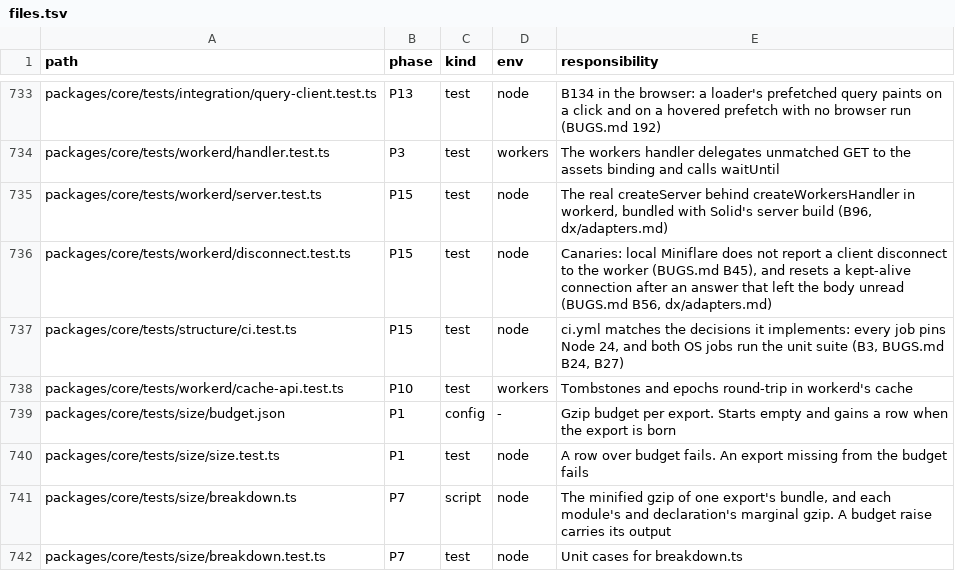
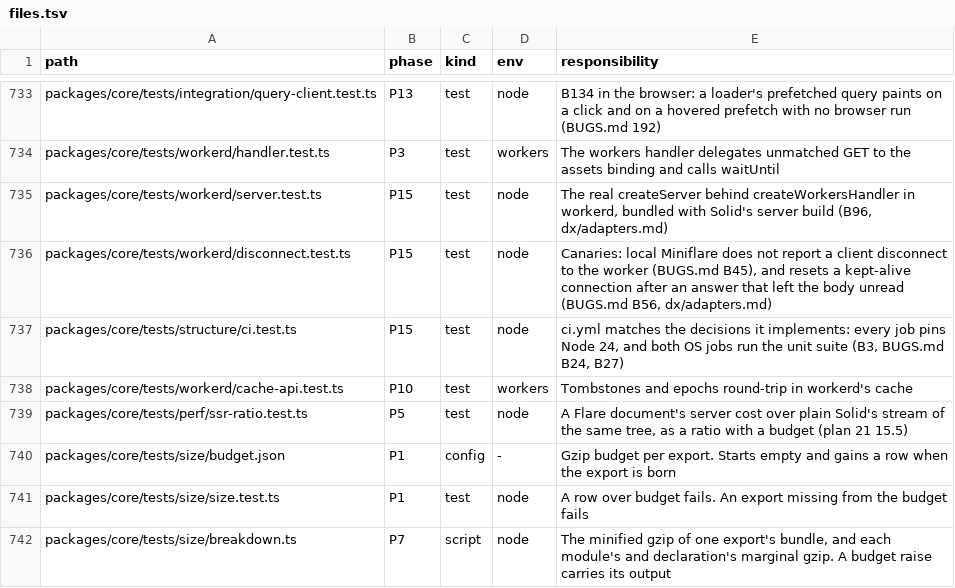
Before and after one commit to lovrozagar/flare, a TSV file: blueprint/files.tsv, drawn as a sheet; only a part is shown, gaps mark what is left out; the shorter side is filled out with more unchanged rows; the diff names each change by its address in the sheet, - before the commit and + after, or states it on an @@ line.

Commit message:
test(bit-05): a Flare document's server cost over plain Solid has a ratio budget
Plan 21 15.5. tests/perf/ssr-ratio.test.ts renders the same 200-item
document through Solid's own stream and through createServer().fetch
with the list from a loader, alternating the two sides over 200 rounds,
and holds the median ratio at or under 2.5. It measured 1.6 here (the
audit's 3.5 came before 15.1 to 15.4), and a 2 ms per-document mutant
fails it at 3.6. A ratio moves with the machine on both sides alike.

```diff
--- a/blueprint/files.tsv
+++ b/blueprint/files.tsv
+row 739: packages/core/tests/perf/ssr-ratio.test.ts | P5 | test | node | A Flare document's server cost over plain Solid's stream of the same tree, as a ratio with a budget (plan 21 15.5)
```
Also changed, not shown: 1 other file.
